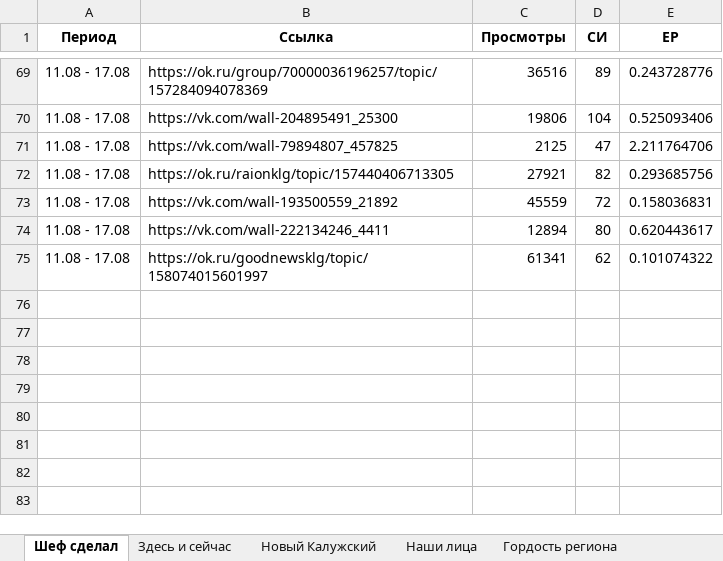
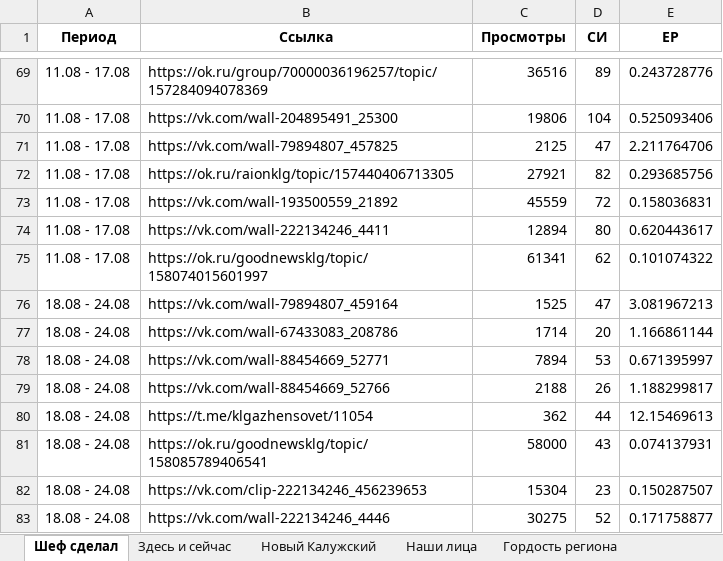
Before and after one commit to bassixs/dash, an Excel workbook: public/спецпроекты.xlsx, sheet Шеф сделал, drawn as a sheet; only a part is shown, gaps mark what is left out; values as stored, in another font and other column widths than the file's, no borders; the diff names each change by its address in the sheet, - before the commit and + after, or states it on an @@ line.

```diff
--- a/public/спецпроекты.xlsx (sheet Шеф сделал)
+++ b/public/спецпроекты.xlsx (sheet Шеф сделал)
+row 76: 18.08 - 24.08 | https://vk.com/wall-79894807_459164 | 1525 | 47 | 3.081967213
+row 77: 18.08 - 24.08 | https://vk.com/wall-67433083_208786 | 1714 | 20 | 1.166861144
+row 78: 18.08 - 24.08 | https://vk.com/wall-88454669_52771 | 7894 | 53 | 0.671395997
+row 79: 18.08 - 24.08 | https://vk.com/wall-88454669_52766 | 2188 | 26 | 1.188299817
+row 80: 18.08 - 24.08 | https://t.me/klgazhensovet/11054 | 362 | 44 | 12.15469613
+row 81: 18.08 - 24.08 | https://ok.ru/goodnewsklg/topic/158085789406541 | 58000 | 43 | 0.074137931
+row 82: 18.08 - 24.08 | https://vk.com/clip-222134246_456239653 | 15304 | 23 | 0.150287507
+row 83: 18.08 - 24.08 | https://vk.com/wall-222134246_4446 | 30275 | 52 | 0.171758877
```
Also changed, not shown: sheet Здесь и сейчас, sheet Наши лица, sheet ДЭГ, sheet #Я_ГОРЖУСЬ, sheet Здесь мой дом, sheet Невозможно без.
